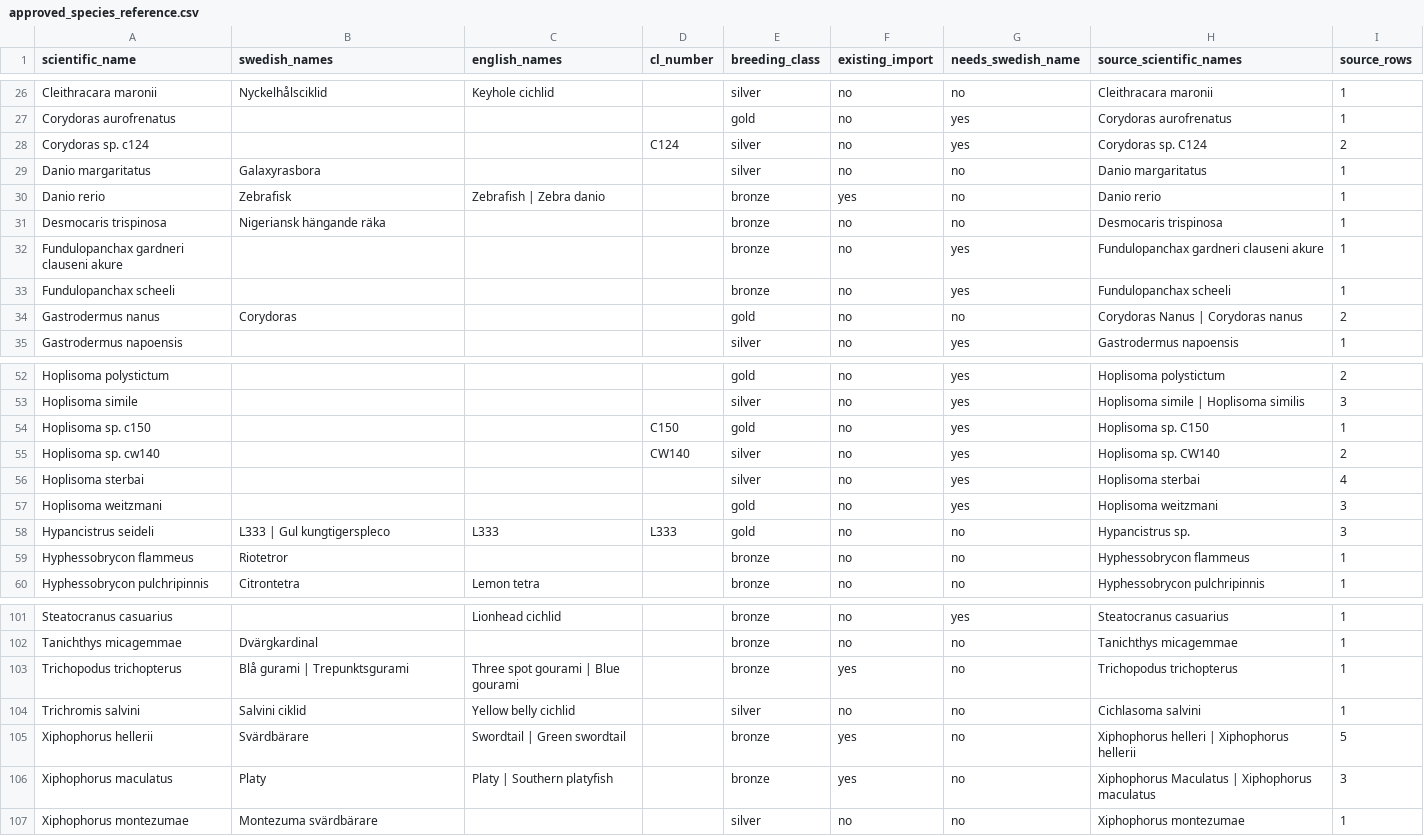
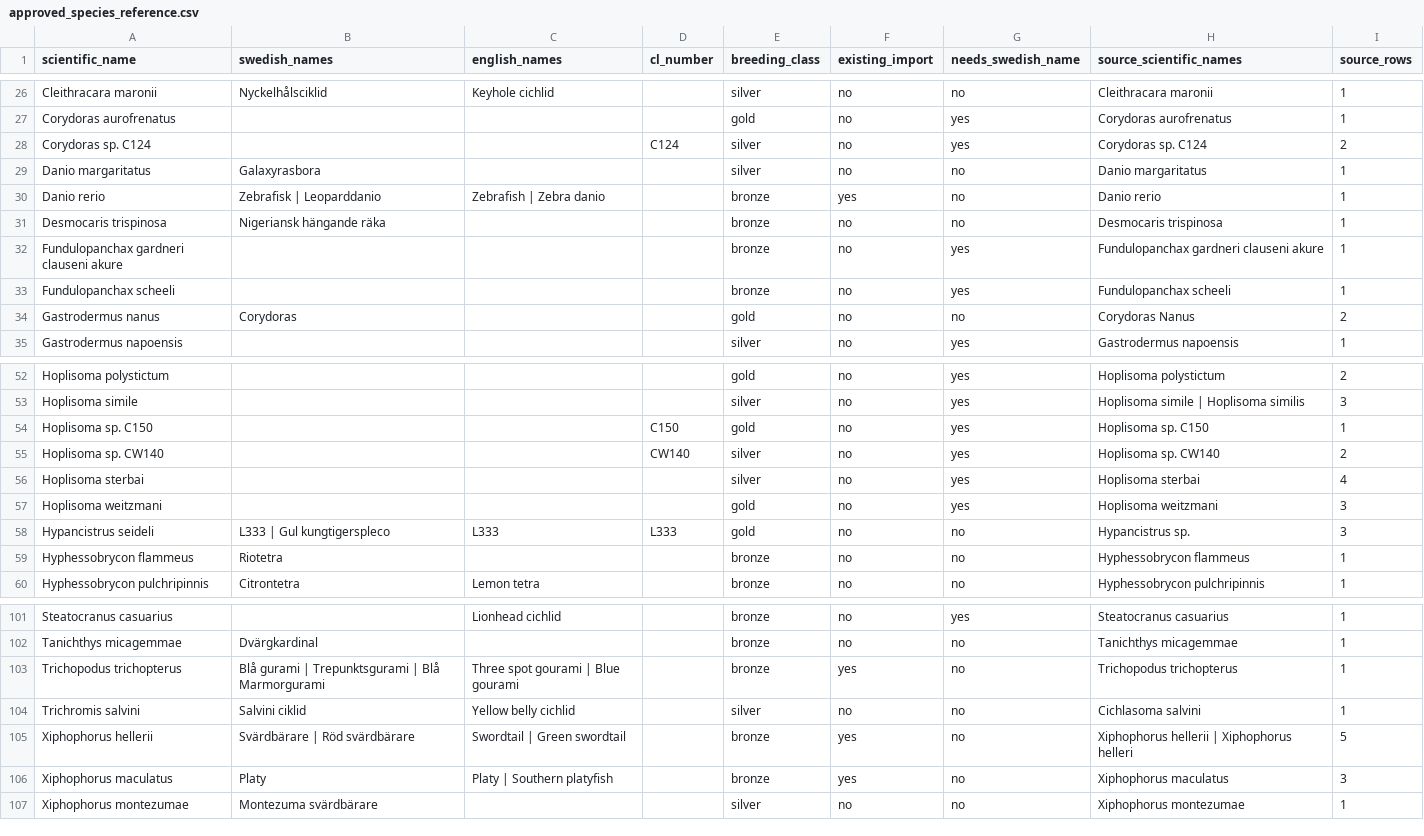
Before and after one commit to Perrow/sarf-breeder-award, a CSV file: data/species/approved_species_reference.csv, drawn as a sheet; only a part is shown, gaps mark what is left out; the diff covers the shown part only.

```diff
--- a/data/species/approved_species_reference.csv
+++ b/data/species/approved_species_reference.csv
@@ -27,5 +27,5 @@ Cleithracara maronii,Nyckelhålsciklid,Keyhole cichlid,,silver,no,no,Cleithracar
 Corydoras aurofrenatus,,,,gold,no,yes,Corydoras aurofrenatus,1
-Corydoras sp. c124,,,C124,silver,no,yes,Corydoras sp. C124,2
+Corydoras sp. C124,,,C124,silver,no,yes,Corydoras sp. C124,2
 Danio margaritatus,Galaxyrasbora,,,silver,no,no,Danio margaritatus,1
-Danio rerio,Zebrafisk,Zebrafish | Zebra danio,,bronze,yes,no,Danio rerio,1
+Danio rerio,Zebrafisk | Leoparddanio,Zebrafish | Zebra danio,,bronze,yes,no,Danio rerio,1
 Desmocaris trispinosa,Nigeriansk hängande räka,,,bronze,no,no,Desmocaris trispinosa,1
@@ -33,3 +33,3 @@ Fundulopanchax gardneri clauseni akure,,,,bronze,no,yes,Fundulopanchax gardneri
 Fundulopanchax scheeli,,,,bronze,no,yes,Fundulopanchax scheeli,1
-Gastrodermus nanus,Corydoras,,,gold,no,no,Corydoras Nanus | Corydoras nanus,2
+Gastrodermus nanus,Corydoras,,,gold,no,no,Corydoras Nanus,2
 Gastrodermus napoensis,,,,silver,no,yes,Gastrodermus napoensis,1
@@ -53,4 +53,4 @@ Hoplisoma polystictum,,,,gold,no,yes,Hoplisoma polystictum,2
 Hoplisoma simile,,,,silver,no,yes,Hoplisoma simile | Hoplisoma similis,3
-Hoplisoma sp. c150,,,C150,gold,no,yes,Hoplisoma sp. C150,1
-Hoplisoma sp. cw140,,,CW140,silver,no,yes,Hoplisoma sp. CW140,2
+Hoplisoma sp. C150,,,C150,gold,no,yes,Hoplisoma sp. C150,1
+Hoplisoma sp. CW140,,,CW140,silver,no,yes,Hoplisoma sp. CW140,2
 Hoplisoma sterbai,,,,silver,no,yes,Hoplisoma sterbai,4
@@ -58,3 +58,3 @@ Hoplisoma weitzmani,,,,gold,no,yes,Hoplisoma weitzmani,3
 Hypancistrus seideli,L333 | Gul kungtigerspleco,L333,L333,gold,no,no,Hypancistrus sp.,3
-Hyphessobrycon flammeus,Riotetror,,,bronze,no,no,Hyphessobrycon flammeus,1
+Hyphessobrycon flammeus,Riotetra,,,bronze,no,no,Hyphessobrycon flammeus,1
 Hyphessobrycon pulchripinnis,Citrontetra,Lemon tetra,,bronze,no,no,Hyphessobrycon pulchripinnis,1
@@ -102,6 +102,6 @@ Steatocranus casuarius,,Lionhead cichlid,,bronze,no,yes,Steatocranus casuarius,1
 Tanichthys micagemmae,Dvärgkardinal,,,bronze,no,no,Tanichthys micagemmae,1
-Trichopodus trichopterus,Blå gurami | Trepunktsgurami,Three spot gourami | Blue gourami,,bronze,yes,no,Trichopodus trichopterus,1
+Trichopodus trichopterus,Blå gurami | Trepunktsgurami | Blå Marmorgurami,Three spot gourami | Blue gourami,,bronze,yes,no,Trichopodus trichopterus,1
 Trichromis salvini,Salvini ciklid,Yellow belly cichlid,,silver,no,no,Cichlasoma salvini,1
-Xiphophorus hellerii,Svärdbärare,Swordtail | Green swordtail,,bronze,yes,no,Xiphophorus helleri | Xiphophorus hellerii,5
-Xiphophorus maculatus,Platy,Platy | Southern platyfish,,bronze,yes,no,Xiphophorus Maculatus | Xiphophorus maculatus,3
+Xiphophorus hellerii,Svärdbärare | Röd svärdbärare,Swordtail | Green swordtail,,bronze,yes,no,Xiphophorus hellerii | Xiphophorus helleri,5
+Xiphophorus maculatus,Platy,Platy | Southern platyfish,,bronze,yes,no,Xiphophorus maculatus,3
 Xiphophorus montezumae,Montezuma svärdbärare,,,silver,no,no,Xiphophorus montezumae,1
```
Also changed, not shown: 13 edited cells elsewhere in this file.
